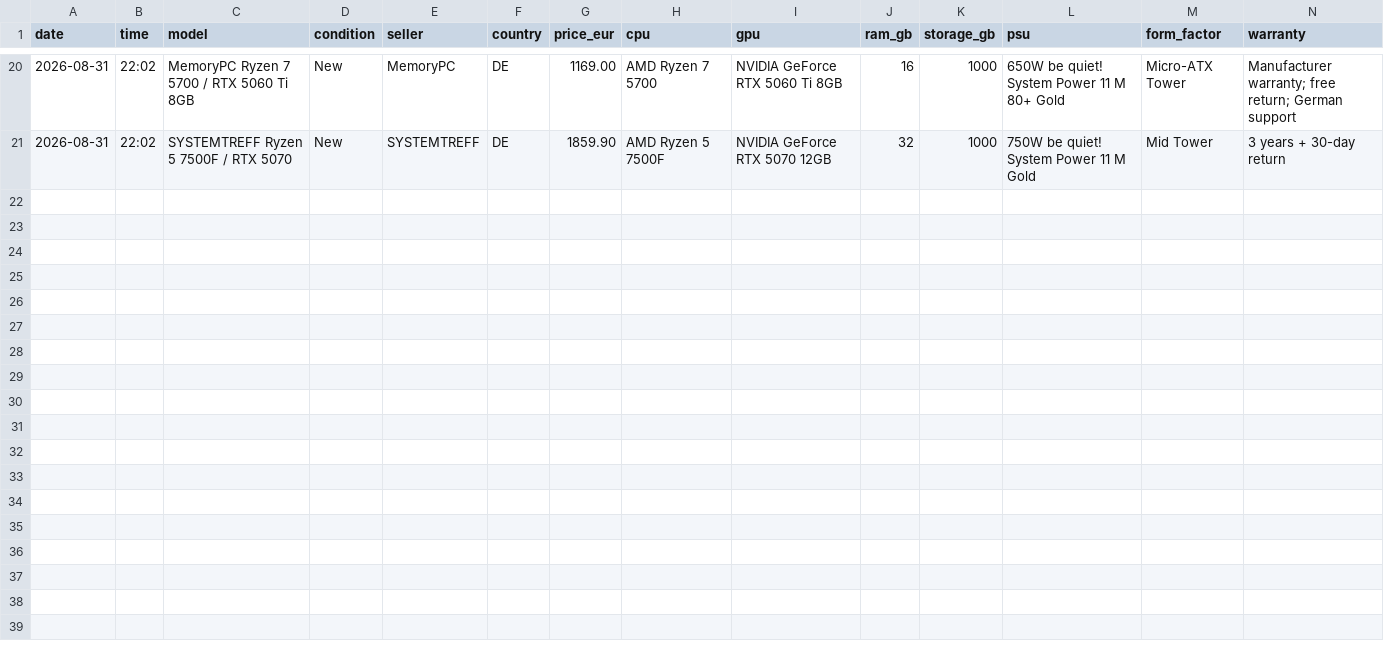
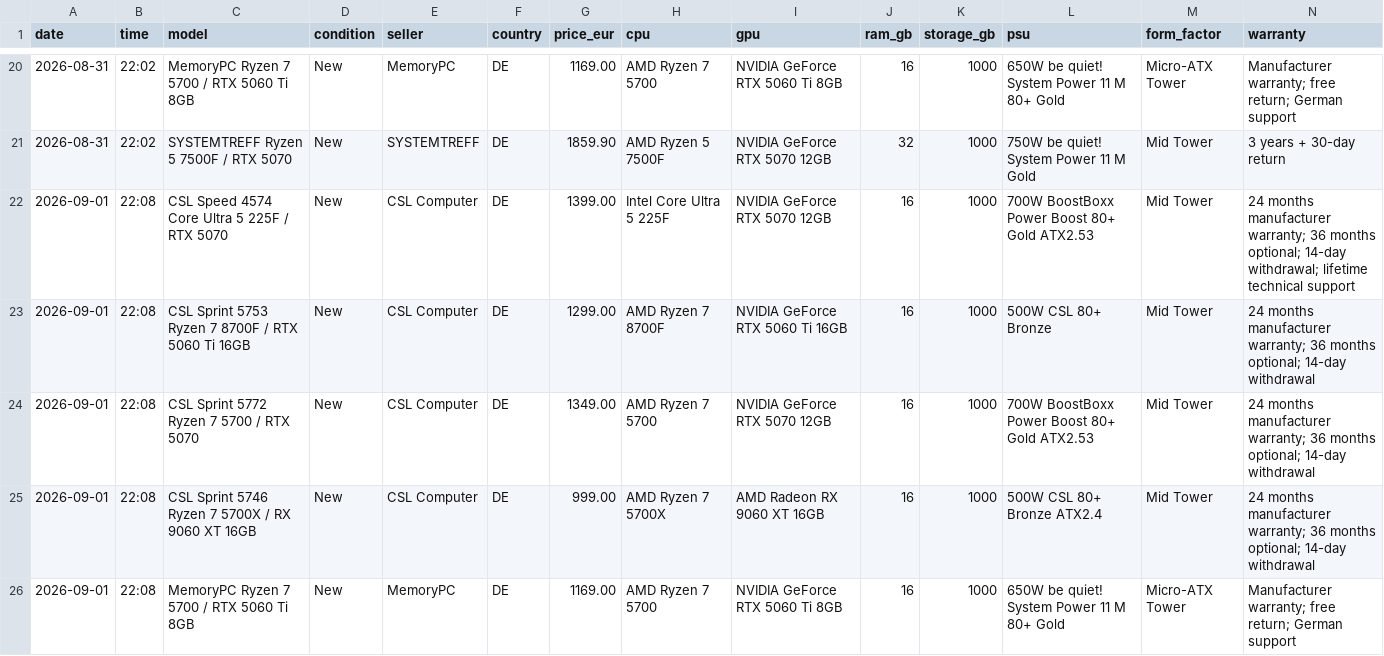
Before and after one commit to wgchen25-droid/Desktop_Searching, a CSV file: data/price_history.csv, drawn as a sheet; only a part is shown, gaps mark what is left out; rows hold the shown columns only; the diff names each change by its address in the sheet, - before the commit and + after, or states it on an @@ line.

Commit message:
Append 2026-09-01 desktop market snapshot

```diff
--- a/data/price_history.csv
+++ b/data/price_history.csv
+row 22: 2026-09-01 | 22:08 | CSL Speed 4574 Core Ultra 5 225F / RTX 5070 | New | CSL Computer | DE | 1399.00 | Intel Core Ultra 5 225F | NVIDIA GeForce RTX 5070 12GB | 16 | 1000 | 700W BoostBoxx Power Boost 80+ Gold ATX2.53 | Mid Tower | 24 months manufacturer warranty; 36 months optional; 14-day withdrawal; lifetime technical support
+row 23: 2026-09-01 | 22:08 | CSL Sprint 5753 Ryzen 7 8700F / RTX 5060 Ti 16GB | New | CSL Computer | DE | 1299.00 | AMD Ryzen 7 8700F | NVIDIA GeForce RTX 5060 Ti 16GB | 16 | 1000 | 500W CSL 80+ Bronze | Mid Tower | 24 months manufacturer warranty; 36 months optional; 14-day withdrawal
+row 24: 2026-09-01 | 22:08 | CSL Sprint 5772 Ryzen 7 5700 / RTX 5070 | New | CSL Computer | DE | 1349.00 | AMD Ryzen 7 5700 | NVIDIA GeForce RTX 5070 12GB | 16 | 1000 | 700W BoostBoxx Power Boost 80+ Gold ATX2.53 | Mid Tower | 24 months manufacturer warranty; 36 months optional; 14-day withdrawal
+row 25: 2026-09-01 | 22:08 | CSL Sprint 5746 Ryzen 7 5700X / RX 9060 XT 16GB | New | CSL Computer | DE | 999.00 | AMD Ryzen 7 5700X | AMD Radeon RX 9060 XT 16GB | 16 | 1000 | 500W CSL 80+ Bronze ATX2.4 | Mid Tower | 24 months manufacturer warranty; 36 months optional; 14-day withdrawal
+row 26: 2026-09-01 | 22:08 | MemoryPC Ryzen 7 5700 / RTX 5060 Ti 8GB | New | MemoryPC | DE | 1169.00 | AMD Ryzen 7 5700 | NVIDIA GeForce RTX 5060 Ti 8GB | 16 | 1000 | 650W be quiet! System Power 11 M 80+ Gold | Micro-ATX Tower | Manufacturer warranty; free return; German support
```
